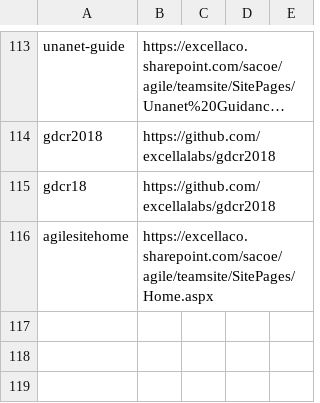
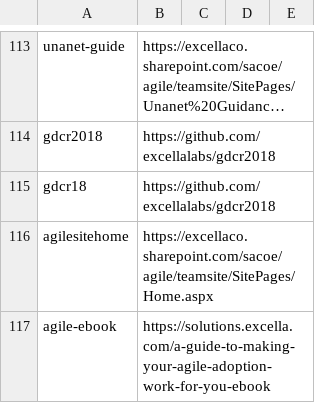
Before and after one commit to excellalabs/xluhco, a CSV file: src/xluhco.web/wwwroot/ShortLinks.csv, drawn as a sheet; only a part is shown, gaps mark what is left out; long unchanged cells end in ….

Commit message:
Adding shortlink for Agile Ebook (#131)
* Added shortlink for Agile Ebook
* Remove inadvertent space

```diff
--- a/src/xluhco.web/wwwroot/ShortLinks.csv
+++ b/src/xluhco.web/wwwroot/ShortLinks.csv
@@ -116 +116,2 @@ gdcr18,https://github.com/excellalabs/gdcr2018
 agilesitehome,https://excellaco.sharepoint.com/sacoe/agile/teamsite/SitePages/Home.aspx
+agile-ebook,https://solutions.excella.com/a-guide-to-making-your-agile-adoption-work-for-you-ebook
```
